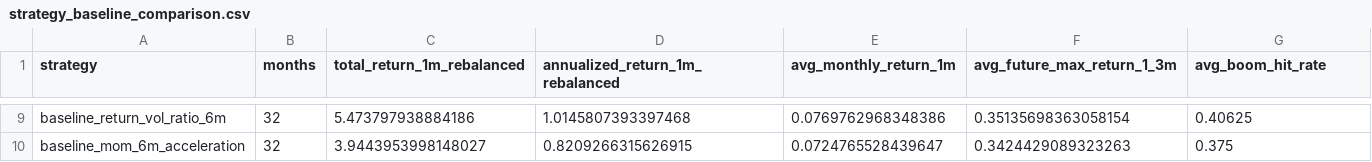
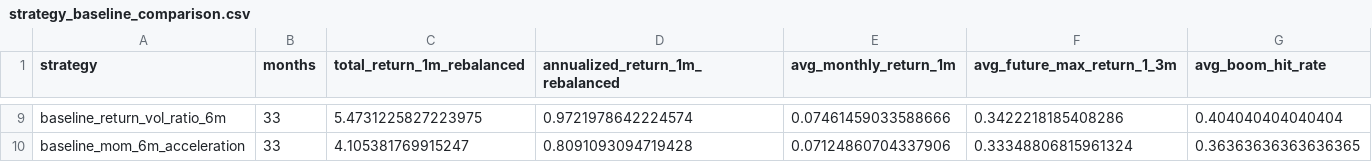
Before and after one commit to James1424/XGB_tail_boom_4000, a CSV file: outputs/strategy_baseline_comparison.csv, drawn as a sheet; only a part is shown, gaps mark what is left out; the diff covers the shown part only; the diff names each change by its address in the sheet, - before the commit and + after, or states it on an @@ line.

```diff
--- a/outputs/strategy_baseline_comparison.csv
+++ b/outputs/strategy_baseline_comparison.csv
-B9:B10 (months): 32
+B9:B10 (months): 33
-C9 (total_return_1m_rebalanced): 5.473797938884186
+C9 (total_return_1m_rebalanced): 5.4731225827223975
-D9 (annualized_return_1m_rebalanced): 1.0145807393397468
+D9 (annualized_return_1m_rebalanced): 0.9721978642224574
-E9 (avg_monthly_return_1m): 0.0769762968348386
+E9 (avg_monthly_return_1m): 0.07461459033588666
-F9 (avg_future_max_return_1_3m): 0.35135698363058154
+F9 (avg_future_max_return_1_3m): 0.3422218185408286
-G9 (avg_boom_hit_rate): 0.40625
+G9 (avg_boom_hit_rate): 0.404040404040404
-C10 (total_return_1m_rebalanced): 3.9443953998148027
+C10 (total_return_1m_rebalanced): 4.105381769915247
-D10 (annualized_return_1m_rebalanced): 0.8209266315626915
+D10 (annualized_return_1m_rebalanced): 0.8091093094719428
-E10 (avg_monthly_return_1m): 0.0724765528439647
+E10 (avg_monthly_return_1m): 0.07124860704337906
-F10 (avg_future_max_return_1_3m): 0.3424429089323263
+F10 (avg_future_max_return_1_3m): 0.33348806815961324
-G10 (avg_boom_hit_rate): 0.375
+G10 (avg_boom_hit_rate): 0.36363636363636365
```
Also changed, not shown: 42 edited cells elsewhere in this file, outputs/ablation_ranked_summary.csv, outputs/final_train_validation_test_metrics.csv, 17 other files.
